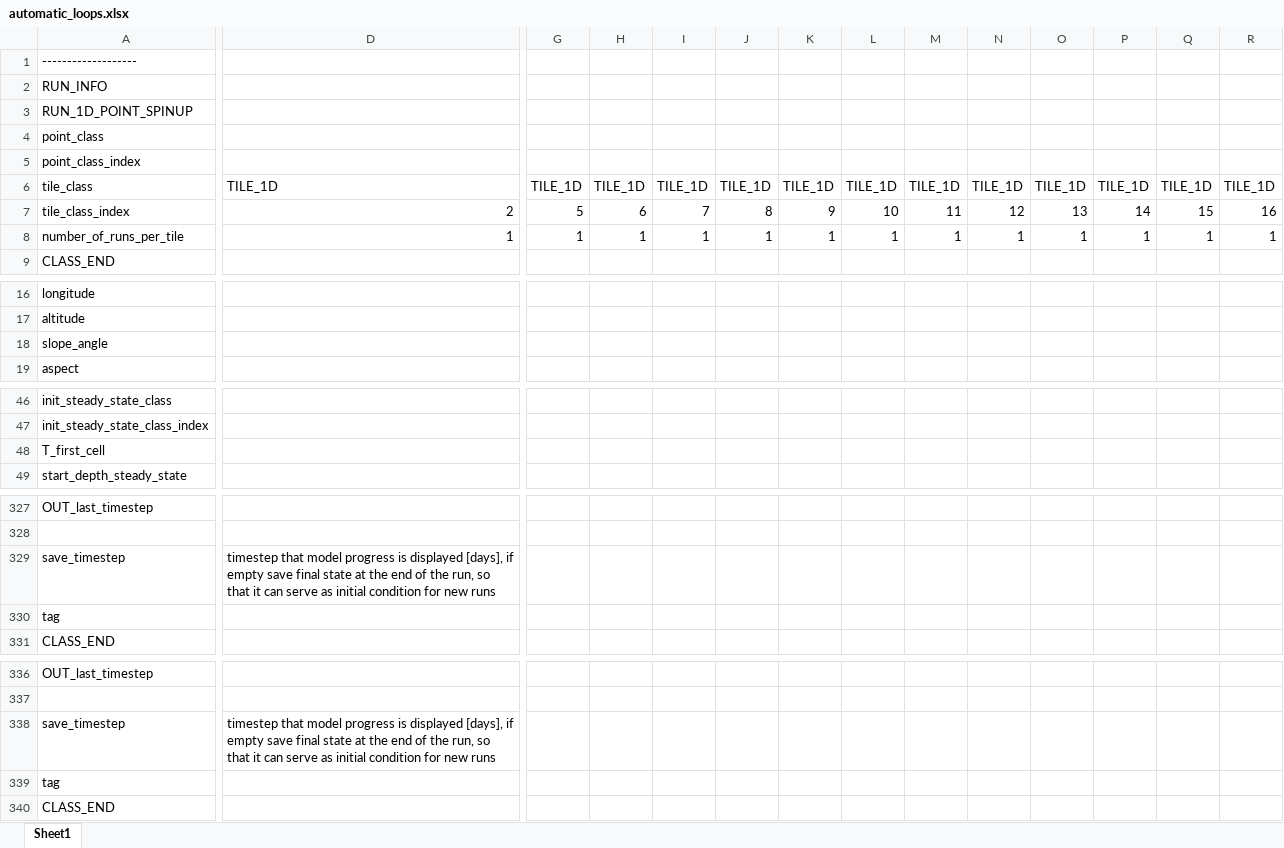
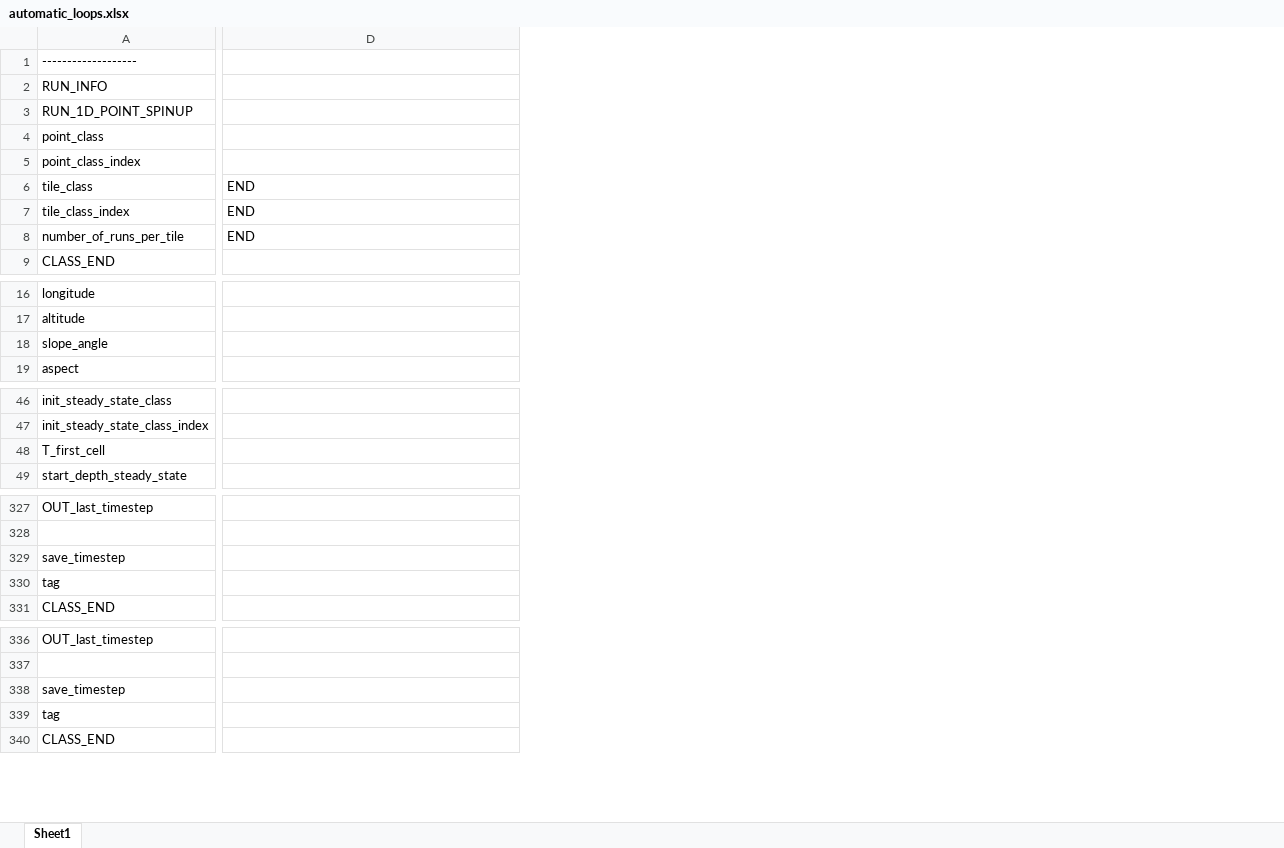
Before and after one commit to VictorPozsgay/CryoGrid_VP_Workflow, an Excel workbook: CryoGrid/CryoGridCommunity_results/templates/automatic_loops/automatic_loops.xlsx, sheet Sheet1, drawn as a sheet; only a part is shown, gaps mark what is left out; values as stored, in another font and other column widths than the file's, no borders; removed rows and columns are numbered as before the commit, all else as after; the diff covers the shown part only; the diff names each change by its address in the sheet, - before the commit and + after, or states it on an @@ line.

Commit message:
n loop spin up close to being ready

```diff
--- a/CryoGrid/CryoGridCommunity_results/templates/automatic_loops/automatic_loops.xlsx (sheet Sheet1)
+++ b/CryoGrid/CryoGridCommunity_results/templates/automatic_loops/automatic_loops.xlsx (sheet Sheet1)
-column G, rows 6-8: TILE_1D | 5 | 1
-column H, rows 6-8: TILE_1D | 6 | 1
-column I, rows 6-8: TILE_1D | 7 | 1
-column J, rows 6-8: TILE_1D | 8 | 1
-column K, rows 6-8: TILE_1D | 9 | 1
-column L, rows 6-8: TILE_1D | 10 | 1
-column M, rows 6-8: TILE_1D | 11 | 1
-column N, rows 6-8: TILE_1D | 12 | 1
-column O, rows 6-8: TILE_1D | 13 | 1
-column P, rows 6-8: TILE_1D | 14 | 1
-column Q, rows 6-8: TILE_1D | 15 | 1
-column R, rows 6-8: TILE_1D | 16 | 1
-D6: TILE_1D
+D6: END
-D7: 2
+D7: END
-D8: 1
+D8: END
-D329: timestep that model progress is displayed [days], if empty save final state at the end of the run, so that it can serve as initial condition for new runs
+D329: (empty)
-D338: timestep that model progress is displayed [days], if empty save final state at the end of the run, so that it can serve as initial condition for new runs
+D338: (empty)
```
Also changed, not shown: 1 added row, 4 added columns, 4 removed columns and 16 edited cells elsewhere in this sheet, CryoGrid/CryoGridCommunity_results/templates/automatic_loops/NEW_PARAMS.xlsx, CryoGrid/CryoGridCommunity_results/templates/automatic_loops/TILE_LOOP_NEXT.xlsx, 2 other files.
